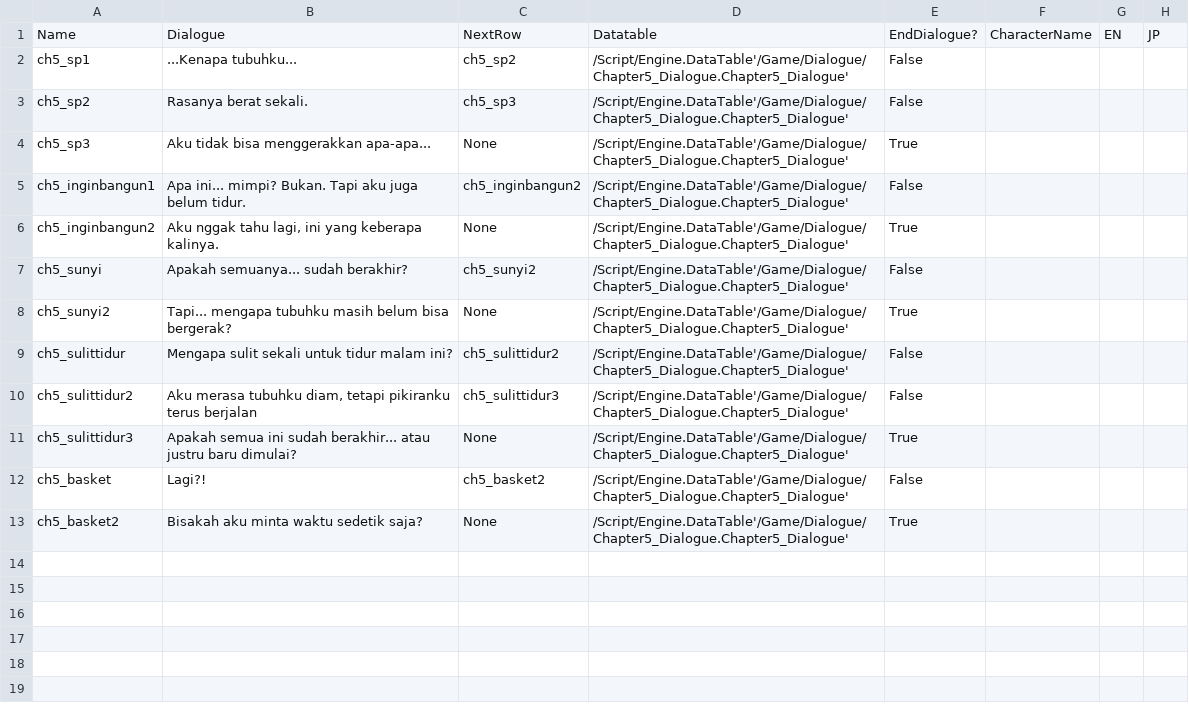
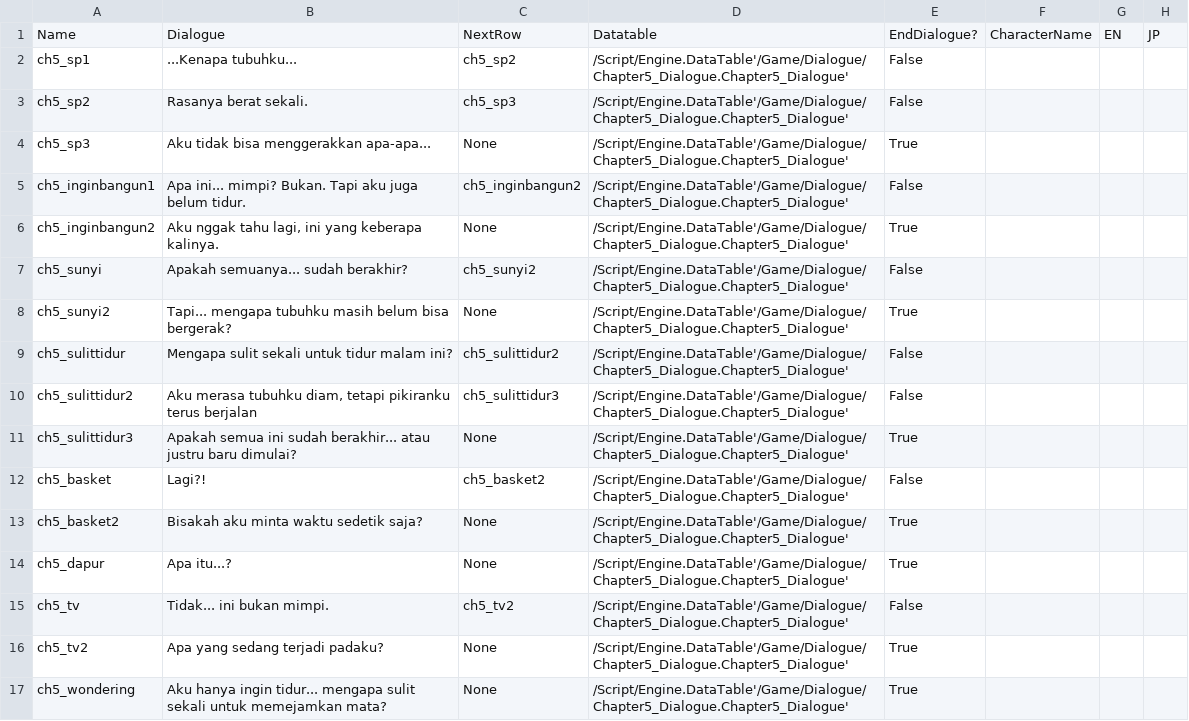
Before and after one commit to hwaye-ch/HWY_Before-the-bounce, a CSV file: Content/Dialogue/chapter5.csv, drawn as a sheet.

Commit message:
added variation on chapter 5

```diff
--- a/Content/Dialogue/chapter5.csv
+++ b/Content/Dialogue/chapter5.csv
@@ -13 +13,5 @@ ch5_basket,Lagi?!,ch5_basket2,/Script/Engine.DataTable'/Game/Dialogue/Chapter5_D
 ch5_basket2,Bisakah aku minta waktu sedetik saja?,None,/Script/Engine.DataTable'/Game/Dialogue/Chapter5_Dialogue.Chapter5_Dialogue',True,,,
+ch5_dapur,Apa itu...?,None,/Script/Engine.DataTable'/Game/Dialogue/Chapter5_Dialogue.Chapter5_Dialogue',True,,,
+ch5_tv,Tidak... ini bukan mimpi.,ch5_tv2,/Script/Engine.DataTable'/Game/Dialogue/Chapter5_Dialogue.Chapter5_Dialogue',False,,,
+ch5_tv2,Apa yang sedang terjadi padaku?,None,/Script/Engine.DataTable'/Game/Dialogue/Chapter5_Dialogue.Chapter5_Dialogue',True,,,
+ch5_wondering,Aku hanya ingin tidur... mengapa sulit sekali untuk memejamkan mata?,None,/Script/Engine.DataTable'/Game/Dialogue/Chapter5_Dialogue.Chapter5_Dialogue',True,,,
```
Also changed, not shown: 4 other files.
